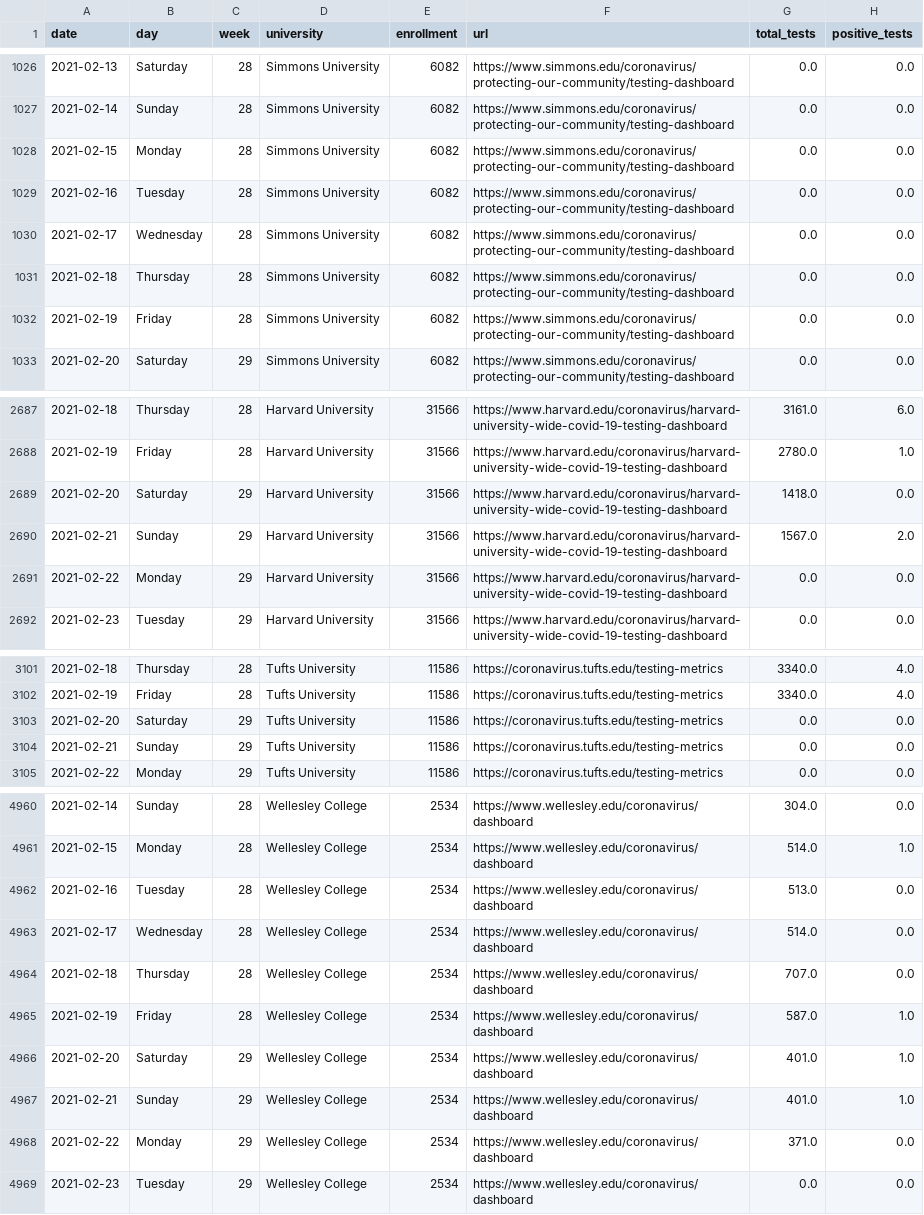
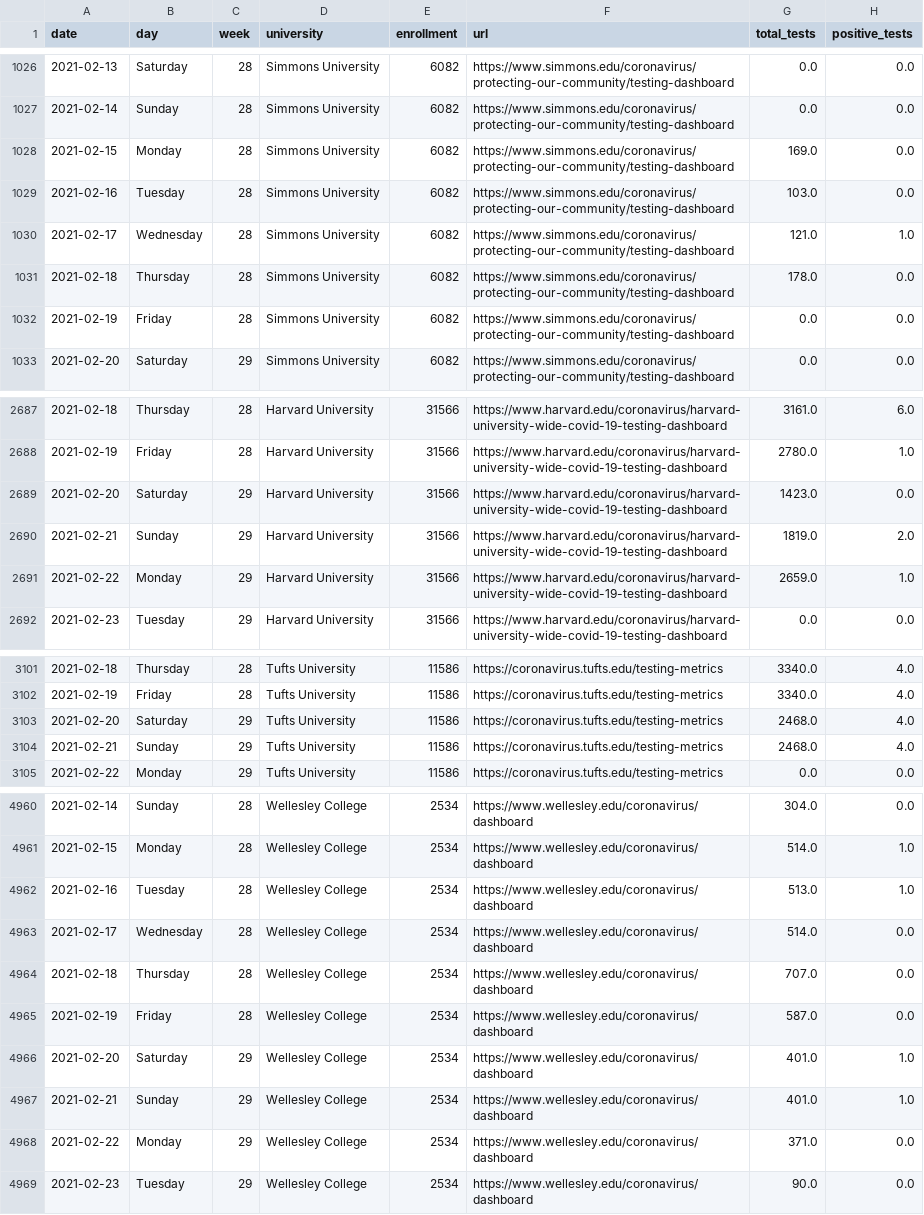
Before and after one commit to jkbren/massachusetts-higher-ed-covid, a CSV file: data/boston_area_ihe_data.csv, drawn as a sheet; only a part is shown, gaps mark what is left out; the diff covers the shown part only.

```diff
--- a/data/boston_area_ihe_data.csv
+++ b/data/boston_area_ihe_data.csv
@@ -1027,6 +1027,6 @@ date,day,week,university,enrollment,url,total_tests,positive_tests
 2021-02-14,Sunday,28,Simmons University,6082,https://www.simmons.edu/coronavirus/protecting-our-community/testing-dashboard,0.0,0.0
-2021-02-15,Monday,28,Simmons University,6082,https://www.simmons.edu/coronavirus/protecting-our-community/testing-dashboard,0.0,0.0
-2021-02-16,Tuesday,28,Simmons University,6082,https://www.simmons.edu/coronavirus/protecting-our-community/testing-dashboard,0.0,0.0
-2021-02-17,Wednesday,28,Simmons University,6082,https://www.simmons.edu/coronavirus/protecting-our-community/testing-dashboard,0.0,0.0
-2021-02-18,Thursday,28,Simmons University,6082,https://www.simmons.edu/coronavirus/protecting-our-community/testing-dashboard,0.0,0.0
+2021-02-15,Monday,28,Simmons University,6082,https://www.simmons.edu/coronavirus/protecting-our-community/testing-dashboard,169.0,0.0
+2021-02-16,Tuesday,28,Simmons University,6082,https://www.simmons.edu/coronavirus/protecting-our-community/testing-dashboard,103.0,0.0
+2021-02-17,Wednesday,28,Simmons University,6082,https://www.simmons.edu/coronavirus/protecting-our-community/testing-dashboard,121.0,1.0
+2021-02-18,Thursday,28,Simmons University,6082,https://www.simmons.edu/coronavirus/protecting-our-community/testing-dashboard,178.0,0.0
 2021-02-19,Friday,28,Simmons University,6082,https://www.simmons.edu/coronavirus/protecting-our-community/testing-dashboard,0.0,0.0
@@ -2688,5 +2688,5 @@ date,day,week,university,enrollment,url,total_tests,positive_tests
 2021-02-19,Friday,28,Harvard University,31566,https://www.harvard.edu/coronavirus/harvard-university-wide-covid-19-testing-dashboard,2780.0,1.0
-2021-02-20,Saturday,29,Harvard University,31566,https://www.harvard.edu/coronavirus/harvard-university-wide-covid-19-testing-dashboard,1418.0,0.0
-2021-02-21,Sunday,29,Harvard University,31566,https://www.harvard.edu/coronavirus/harvard-university-wide-covid-19-testing-dashboard,1567.0,2.0
-2021-02-22,Monday,29,Harvard University,31566,https://www.harvard.edu/coronavirus/harvard-university-wide-covid-19-testing-dashboard,0.0,0.0
+2021-02-20,Saturday,29,Harvard University,31566,https://www.harvard.edu/coronavirus/harvard-university-wide-covid-19-testing-dashboard,1423.0,0.0
+2021-02-21,Sunday,29,Harvard University,31566,https://www.harvard.edu/coronavirus/harvard-university-wide-covid-19-testing-dashboard,1819.0,2.0
+2021-02-22,Monday,29,Harvard University,31566,https://www.harvard.edu/coronavirus/harvard-university-wide-covid-19-testing-dashboard,2659.0,1.0
 2021-02-23,Tuesday,29,Harvard University,31566,https://www.harvard.edu/coronavirus/harvard-university-wide-covid-19-testing-dashboard,0.0,0.0
@@ -3102,4 +3102,4 @@ date,day,week,university,enrollment,url,total_tests,positive_tests
 2021-02-19,Friday,28,Tufts University,11586,https://coronavirus.tufts.edu/testing-metrics,3340.0,4.0
-2021-02-20,Saturday,29,Tufts University,11586,https://coronavirus.tufts.edu/testing-metrics,0.0,0.0
-2021-02-21,Sunday,29,Tufts University,11586,https://coronavirus.tufts.edu/testing-metrics,0.0,0.0
+2021-02-20,Saturday,29,Tufts University,11586,https://coronavirus.tufts.edu/testing-metrics,2468.0,4.0
+2021-02-21,Sunday,29,Tufts University,11586,https://coronavirus.tufts.edu/testing-metrics,2468.0,4.0
 2021-02-22,Monday,29,Tufts University,11586,https://coronavirus.tufts.edu/testing-metrics,0.0,0.0
@@ -4961,6 +4961,6 @@ date,day,week,university,enrollment,url,total_tests,positive_tests
 2021-02-15,Monday,28,Wellesley College,2534,https://www.wellesley.edu/coronavirus/dashboard,514.0,1.0
-2021-02-16,Tuesday,28,Wellesley College,2534,https://www.wellesley.edu/coronavirus/dashboard,513.0,0.0
+2021-02-16,Tuesday,28,Wellesley College,2534,https://www.wellesley.edu/coronavirus/dashboard,513.0,1.0
 2021-02-17,Wednesday,28,Wellesley College,2534,https://www.wellesley.edu/coronavirus/dashboard,514.0,0.0
 2021-02-18,Thursday,28,Wellesley College,2534,https://www.wellesley.edu/coronavirus/dashboard,707.0,0.0
-2021-02-19,Friday,28,Wellesley College,2534,https://www.wellesley.edu/coronavirus/dashboard,587.0,1.0
+2021-02-19,Friday,28,Wellesley College,2534,https://www.wellesley.edu/coronavirus/dashboard,587.0,0.0
 2021-02-20,Saturday,29,Wellesley College,2534,https://www.wellesley.edu/coronavirus/dashboard,401.0,1.0
@@ -4968,2 +4968,2 @@ date,day,week,university,enrollment,url,total_tests,positive_tests
 2021-02-22,Monday,29,Wellesley College,2534,https://www.wellesley.edu/coronavirus/dashboard,371.0,0.0
-2021-02-23,Tuesday,29,Wellesley College,2534,https://www.wellesley.edu/coronavirus/dashboard,0.0,0.0
+2021-02-23,Tuesday,29,Wellesley College,2534,https://www.wellesley.edu/coronavirus/dashboard,90.0,0.0
```
Also changed, not shown: 22 edited cells elsewhere in this file, 27 other files.
